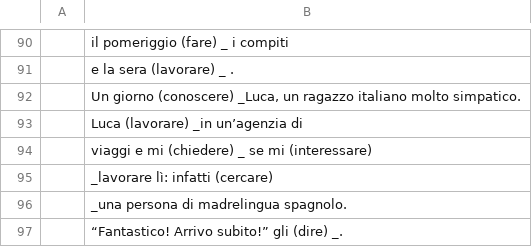
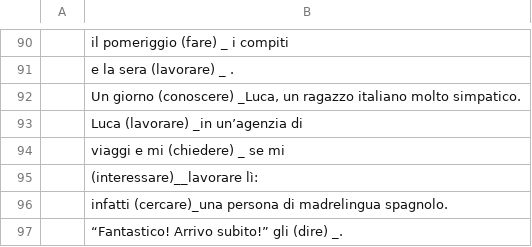
Before and after one commit to katagiriTakao/MEDIATECA, a CSV file: baseprueba/bases/exam_ital.csv, drawn as a sheet; only a part is shown, gaps mark what is left out.

```diff
--- a/baseprueba/bases/exam_ital.csv
+++ b/baseprueba/bases/exam_ital.csv
@@ -93,5 +93,5 @@
 "","Luca (lavorare) _in un’agenzia di "
-"","viaggi e mi  (chiedere) _ se mi (interessare)"
-"","_lavorare lì: infatti (cercare)"
-"","_una persona di madrelingua spagnolo."
+"","viaggi e mi  (chiedere) _ se mi"
+""," (interessare)__lavorare lì:"
+""," infatti (cercare)_una persona di madrelingua spagnolo."
 "","“Fantastico! Arrivo subito!” gli (dire) _."
```
Also changed, not shown: baseprueba/bases/exam_alem.csv, 6 other files.
